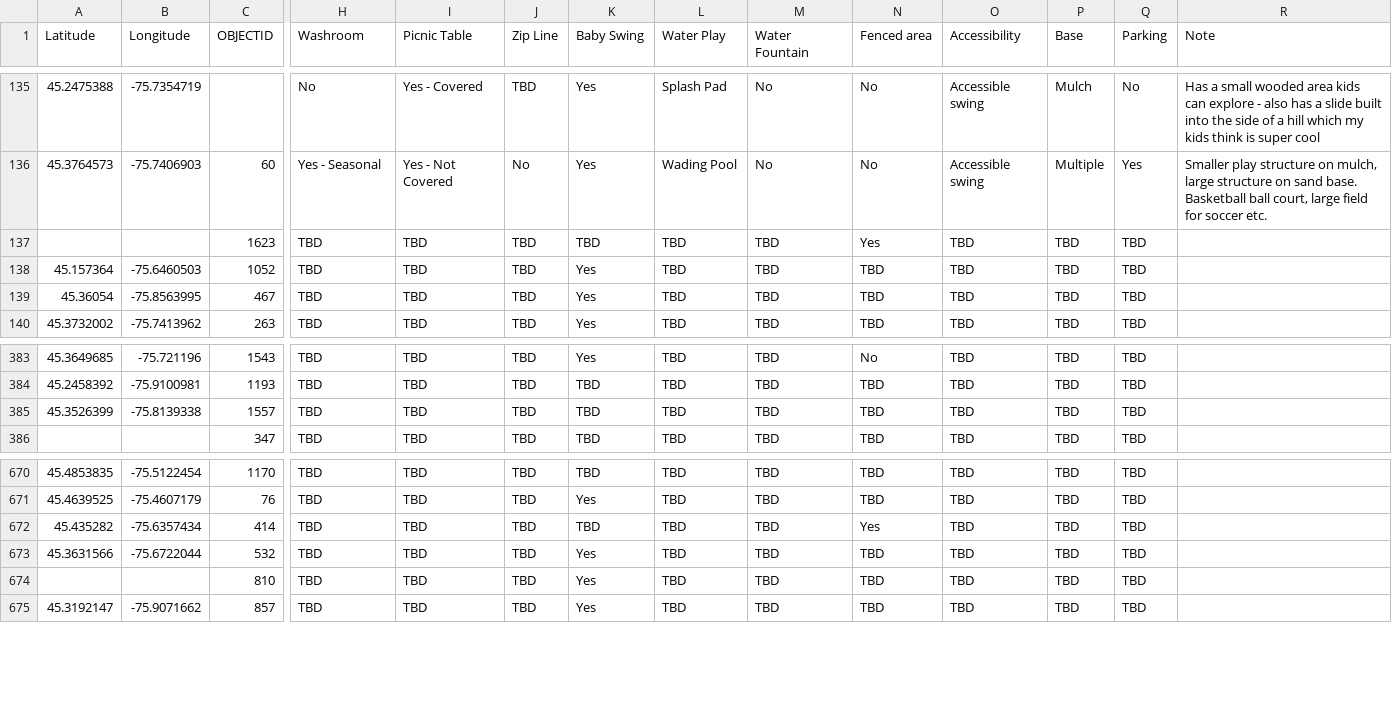
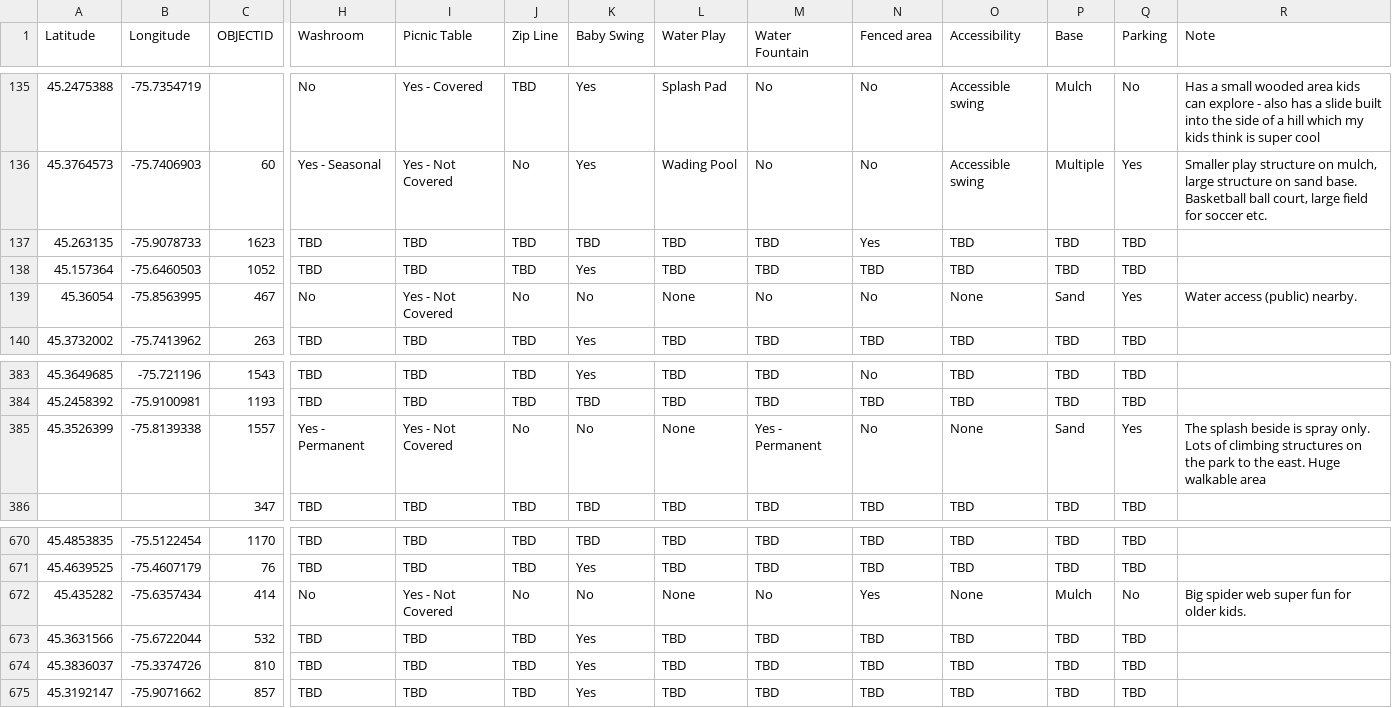
Before and after one commit to claudielarouche/claudielarouche, a CSV file: assets/data/playgrounds.csv, drawn as a sheet; only a part is shown, gaps mark what is left out; the diff covers the shown part only; the diff names each change by its address in the sheet, - before the commit and + after, or states it on an @@ line.

Commit message:
park data

```diff
--- a/assets/data/playgrounds.csv
+++ b/assets/data/playgrounds.csv
-A137 (Latitude): (empty)
+A137 (Latitude): 45.263135
-B137 (Longitude): (empty)
+B137 (Longitude): -75.9078733
-H139 (Washroom): TBD
+H139 (Washroom): No
-I139 (Picnic Table): TBD
+I139 (Picnic Table): Yes - Not Covered
-J139 (Zip Line): TBD
+J139 (Zip Line): No
-K139 (Baby Swing): Yes
+K139 (Baby Swing): No
-L139 (Water Play): TBD
+L139 (Water Play): None
-M139 (Water Fountain): TBD
+M139 (Water Fountain): No
-N139 (Fenced area): TBD
+N139 (Fenced area): No
-O139 (Accessibility): TBD
+O139 (Accessibility): None
-P139 (Base): TBD
+P139 (Base): Sand
-Q139 (Parking): TBD
+Q139 (Parking): Yes
-R139 (Note): (empty)
+R139 (Note): Water access (public) nearby.
-H385 (Washroom): TBD
+H385 (Washroom): Yes - Permanent
-I385 (Picnic Table): TBD
+I385 (Picnic Table): Yes - Not Covered
-J385 (Zip Line): TBD
+J385 (Zip Line): No
-K385 (Baby Swing): TBD
+K385 (Baby Swing): No
-L385 (Water Play): TBD
+L385 (Water Play): None
-M385 (Water Fountain): TBD
+M385 (Water Fountain): Yes - Permanent
-N385 (Fenced area): TBD
+N385 (Fenced area): No
-O385 (Accessibility): TBD
+O385 (Accessibility): None
-P385 (Base): TBD
+P385 (Base): Sand
-Q385 (Parking): TBD
+Q385 (Parking): Yes
-R385 (Note): (empty)
+R385 (Note): The splash beside is spray only. Lots of climbing structures on the park to the east. Huge walkable area
-H672 (Washroom): TBD
+H672 (Washroom): No
-I672 (Picnic Table): TBD
+I672 (Picnic Table): Yes - Not Covered
-J672 (Zip Line): TBD
+J672 (Zip Line): No
-K672 (Baby Swing): TBD
+K672 (Baby Swing): No
-L672 (Water Play): TBD
+L672 (Water Play): None
-M672 (Water Fountain): TBD
+M672 (Water Fountain): No
-O672 (Accessibility): TBD
+O672 (Accessibility): None
-P672 (Base): TBD
+P672 (Base): Mulch
-Q672 (Parking): TBD
+Q672 (Parking): No
-R672 (Note): (empty)
+R672 (Note): Big spider web super fun for older kids.
-A674 (Latitude): (empty)
+A674 (Latitude): 45.3836037
-B674 (Longitude): (empty)
+B674 (Longitude): -75.3374726
```
Also changed, not shown: 60 edited cells elsewhere in this file.
